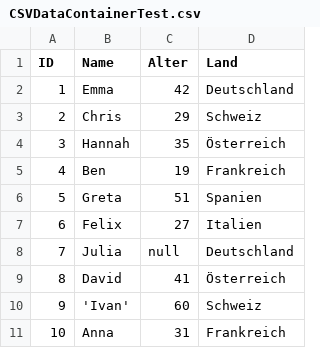
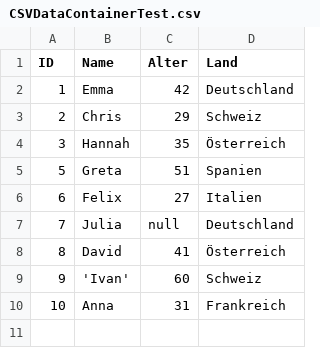
Before and after one commit to LK-Test-Solutions/OpenTDK, a CSV file: tmp/CSVDataContainerTest.csv, drawn as a sheet.

Commit message:
CSVDataContainerTest finished

```diff
--- a/tmp/CSVDataContainerTest.csv
+++ b/tmp/CSVDataContainerTest.csv
@@ -4,3 +4,2 @@ ID,Name,Alter,Land
 3,Hannah,35,Österreich
-4,Ben,19,Frankreich
 5,Greta,51,Spanien
```
Also changed, not shown: 3 other files.
